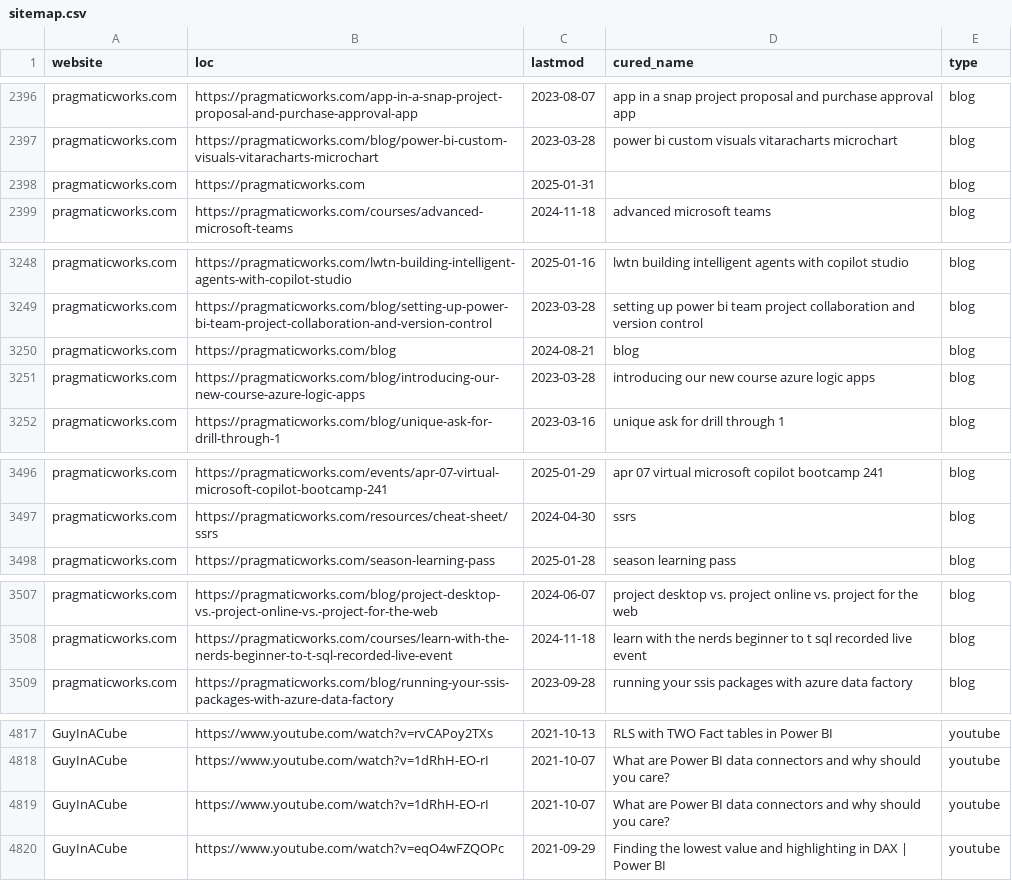
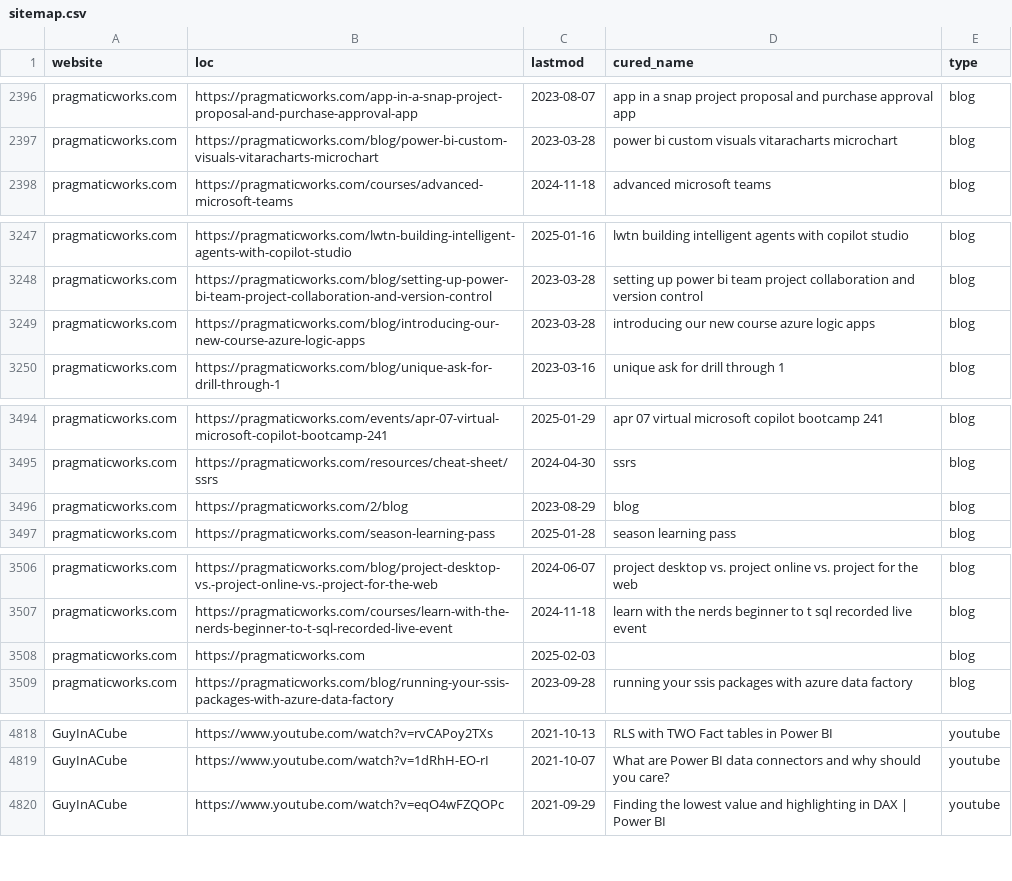
Before and after one commit to julian-passebecq/newsai_blue_scripts, a CSV file: newsai_script-main/data/sitemap.csv, drawn as a sheet; only a part is shown, gaps mark what is left out; the diff covers the shown part only.

```diff
--- a/newsai_script-main/data/sitemap.csv
+++ b/newsai_script-main/data/sitemap.csv
@@ -2397,3 +2397,2 @@ pragmaticworks.com,https://pragmaticworks.com/app-in-a-snap-project-proposal-and
 pragmaticworks.com,https://pragmaticworks.com/blog/power-bi-custom-visuals-vitaracharts-microchart,2023-03-28,power bi custom visuals vitaracharts microchart,blog
-pragmaticworks.com,https://pragmaticworks.com,2025-01-31,,blog
 pragmaticworks.com,https://pragmaticworks.com/courses/advanced-microsoft-teams,2024-11-18,advanced microsoft teams,blog
@@ -3249,3 +3248,2 @@ pragmaticworks.com,https://pragmaticworks.com/lwtn-building-intelligent-agents-w
 pragmaticworks.com,https://pragmaticworks.com/blog/setting-up-power-bi-team-project-collaboration-and-version-control,2023-03-28,setting up power bi team project collaboration and version control,blog
-pragmaticworks.com,https://pragmaticworks.com/blog,2024-08-21,blog,blog
 pragmaticworks.com,https://pragmaticworks.com/blog/introducing-our-new-course-azure-logic-apps,2023-03-28,introducing our new course azure logic apps,blog
@@ -3497,2 +3495,3 @@ pragmaticworks.com,https://pragmaticworks.com/events/apr-07-virtual-microsoft-co
 pragmaticworks.com,https://pragmaticworks.com/resources/cheat-sheet/ssrs,2024-04-30,ssrs,blog
+pragmaticworks.com,https://pragmaticworks.com/2/blog,2023-08-29,blog,blog
 pragmaticworks.com,https://pragmaticworks.com/season-learning-pass,2025-01-28,season learning pass,blog
@@ -3508,2 +3507,3 @@ pragmaticworks.com,https://pragmaticworks.com/blog/project-desktop-vs.-project-o
 pragmaticworks.com,https://pragmaticworks.com/courses/learn-with-the-nerds-beginner-to-t-sql-recorded-live-event,2024-11-18,learn with the nerds beginner to t sql recorded live event,blog
+pragmaticworks.com,https://pragmaticworks.com,2025-02-03,,blog
 pragmaticworks.com,https://pragmaticworks.com/blog/running-your-ssis-packages-with-azure-data-factory,2023-09-28,running your ssis packages with azure data factory,blog
@@ -4818,3 +4819,2 @@ GuyInACube,https://www.youtube.com/watch?v=rvCAPoy2TXs,2021-10-13,RLS with TWO F
 GuyInACube,https://www.youtube.com/watch?v=1dRhH-EO-rI,2021-10-07,What are Power BI data connectors and why should you care?,youtube
-GuyInACube,https://www.youtube.com/watch?v=1dRhH-EO-rI,2021-10-07,What are Power BI data connectors and why should you care?,youtube
 GuyInACube,https://www.youtube.com/watch?v=eqO4wFZQOPc,2021-09-29,Finding the lowest value and highlighting in DAX | Power BI,youtube
```
Also changed, not shown: 13 added rows, 7 removed rows, 36 moved rows and 6 edited cells elsewhere in this file.
